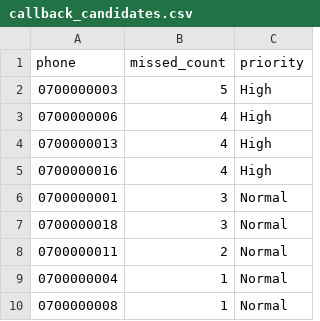
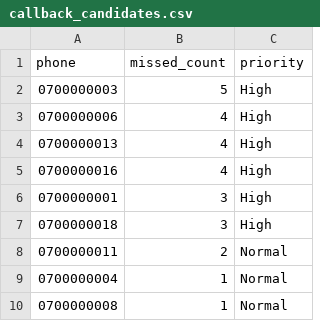
Before and after one commit to abuya101/Further-Studies, a CSV file: Missed Call Follow-Up Tracker/callback_candidates.csv, drawn as a sheet.

```diff
--- a/Missed Call Follow-Up Tracker/callback_candidates.csv
+++ b/Missed Call Follow-Up Tracker/callback_candidates.csv
@@ -5,4 +5,4 @@ phone,missed_count,priority
 0700000016,4,High
-0700000001,3,Normal
-0700000018,3,Normal
+0700000001,3,High
+0700000018,3,High
 0700000011,2,Normal
```
Also changed, not shown: 5 other files.
